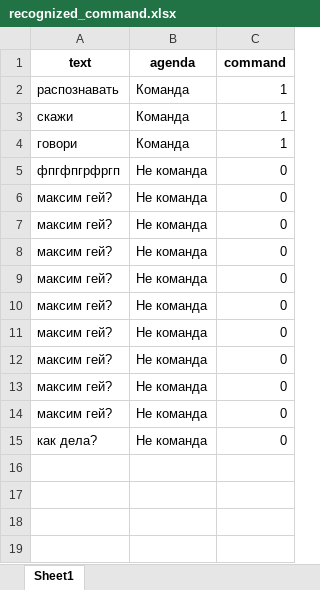
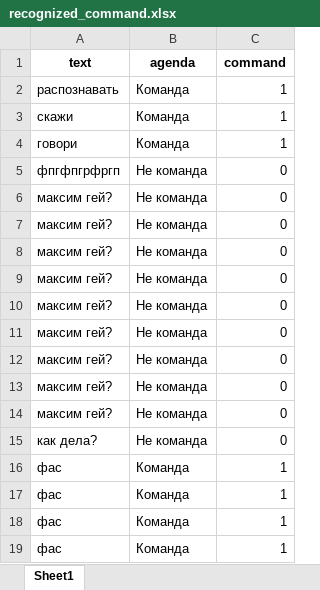
Before and after one commit to maxim-polyakov/MisaTelegramBot, an Excel workbook: recognized_sets/recognized_command.xlsx, sheet Sheet1, drawn as a sheet; values as stored, in another font and other column widths than the file's, no borders; the diff names each change by its address in the sheet, - before the commit and + after, or states it on an @@ line.

```diff
--- a/recognized_sets/recognized_command.xlsx (sheet Sheet1)
+++ b/recognized_sets/recognized_command.xlsx (sheet Sheet1)
+row 16: фас | Команда | 1
+row 17: фас | Команда | 1
+row 18: фас | Команда | 1
+row 19: фас | Команда | 1
```
Also changed, not shown: recognized_sets/non_recognized.xlsx, recognized_sets/recognized_hi.xlsx, 13 other files.
